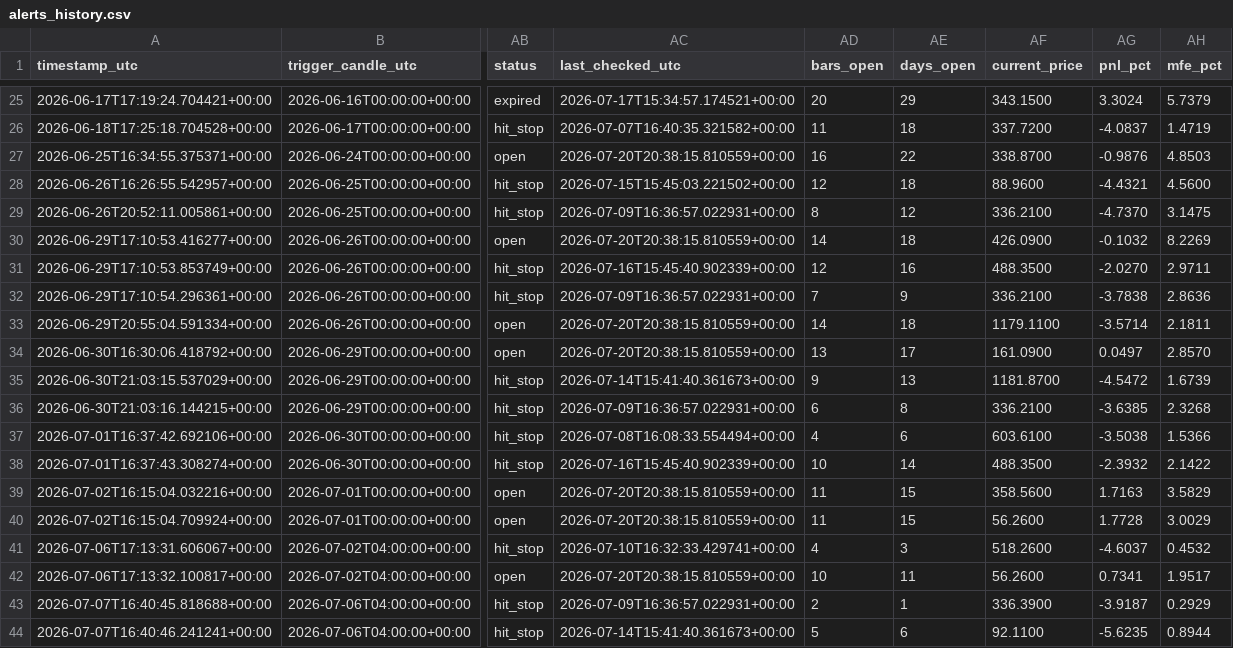
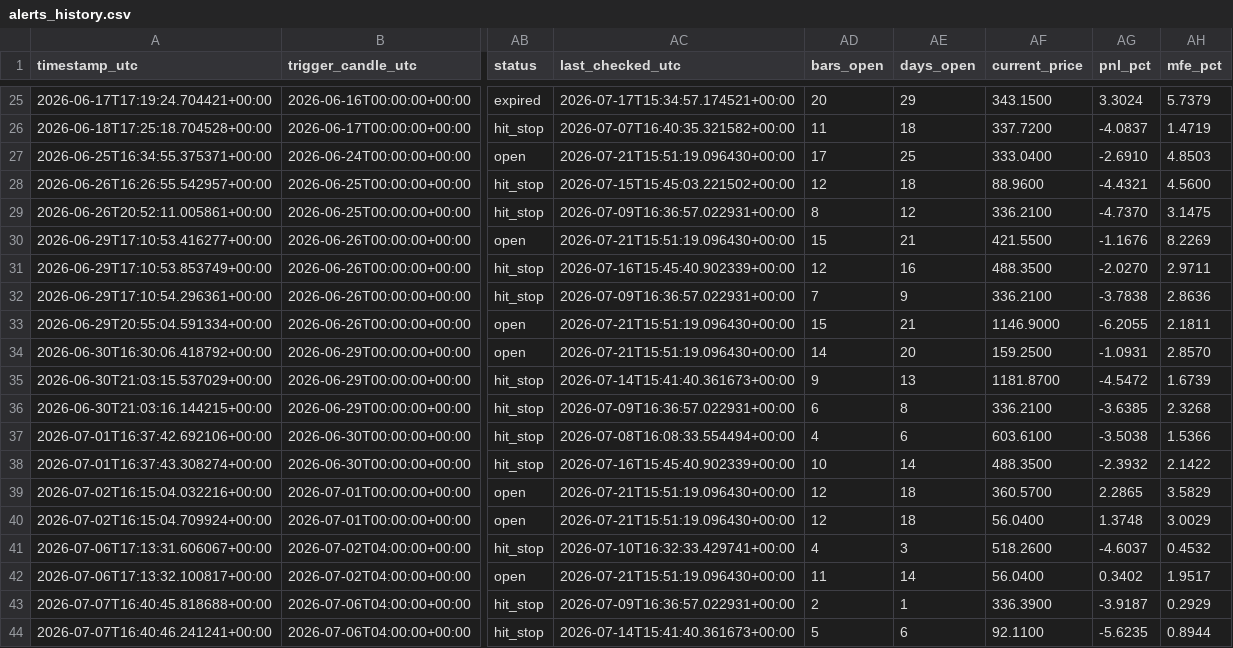
Before and after one commit to ronaldfj/nyse_price_alerts, a CSV file: alerts_history.csv, drawn as a sheet; only a part is shown, gaps mark what is left out; the diff names each change by its address in the sheet, - before the commit and + after, or states it on an @@ line.

```diff
--- a/alerts_history.csv
+++ b/alerts_history.csv
-AC27 (last_checked_utc): 2026-07-20T20:38:15.810559+00:00
+AC27 (last_checked_utc): 2026-07-21T15:51:19.096430+00:00
-AD27 (bars_open): 16
+AD27 (bars_open): 17
-AE27 (days_open): 22
+AE27 (days_open): 25
-AF27 (current_price): 338.8700
+AF27 (current_price): 333.0400
-AG27 (pnl_pct): -0.9876
+AG27 (pnl_pct): -2.6910
-AC30 (last_checked_utc): 2026-07-20T20:38:15.810559+00:00
+AC30 (last_checked_utc): 2026-07-21T15:51:19.096430+00:00
-AD30 (bars_open): 14
+AD30 (bars_open): 15
-AE30 (days_open): 18
+AE30 (days_open): 21
-AF30 (current_price): 426.0900
+AF30 (current_price): 421.5500
-AG30 (pnl_pct): -0.1032
+AG30 (pnl_pct): -1.1676
-AC33:AC34 (last_checked_utc): 2026-07-20T20:38:15.810559+00:00
+AC33:AC34 (last_checked_utc): 2026-07-21T15:51:19.096430+00:00
-AD33 (bars_open): 14
+AD33 (bars_open): 15
-AE33 (days_open): 18
+AE33 (days_open): 21
-AF33 (current_price): 1179.1100
+AF33 (current_price): 1146.9000
-AG33 (pnl_pct): -3.5714
+AG33 (pnl_pct): -6.2055
-AD34 (bars_open): 13
+AD34 (bars_open): 14
-AE34 (days_open): 17
+AE34 (days_open): 20
-AF34 (current_price): 161.0900
+AF34 (current_price): 159.2500
-AG34 (pnl_pct): 0.0497
+AG34 (pnl_pct): -1.0931
-AC39:AC40 (last_checked_utc): 2026-07-20T20:38:15.810559+00:00
+AC39:AC40 (last_checked_utc): 2026-07-21T15:51:19.096430+00:00
-AD39:AD40 (bars_open): 11
+AD39:AD40 (bars_open): 12
-AE39:AE40 (days_open): 15
+AE39:AE40 (days_open): 18
-AF39 (current_price): 358.5600
+AF39 (current_price): 360.5700
-AG39 (pnl_pct): 1.7163
+AG39 (pnl_pct): 2.2865
-AF40 (current_price): 56.2600
+AF40 (current_price): 56.0400
-AG40 (pnl_pct): 1.7728
+AG40 (pnl_pct): 1.3748
-AC42 (last_checked_utc): 2026-07-20T20:38:15.810559+00:00
+AC42 (last_checked_utc): 2026-07-21T15:51:19.096430+00:00
-AD42 (bars_open): 10
+AD42 (bars_open): 11
-AE42 (days_open): 11
+AE42 (days_open): 14
-AF42 (current_price): 56.2600
+AF42 (current_price): 56.0400
-AG42 (pnl_pct): 0.7341
+AG42 (pnl_pct): 0.3402
```
